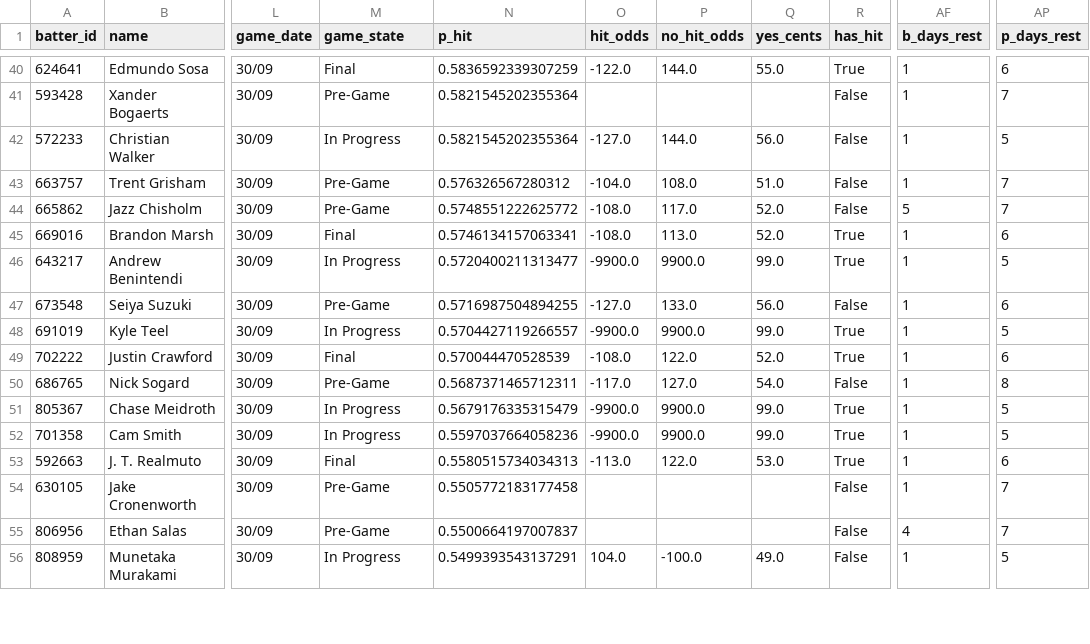
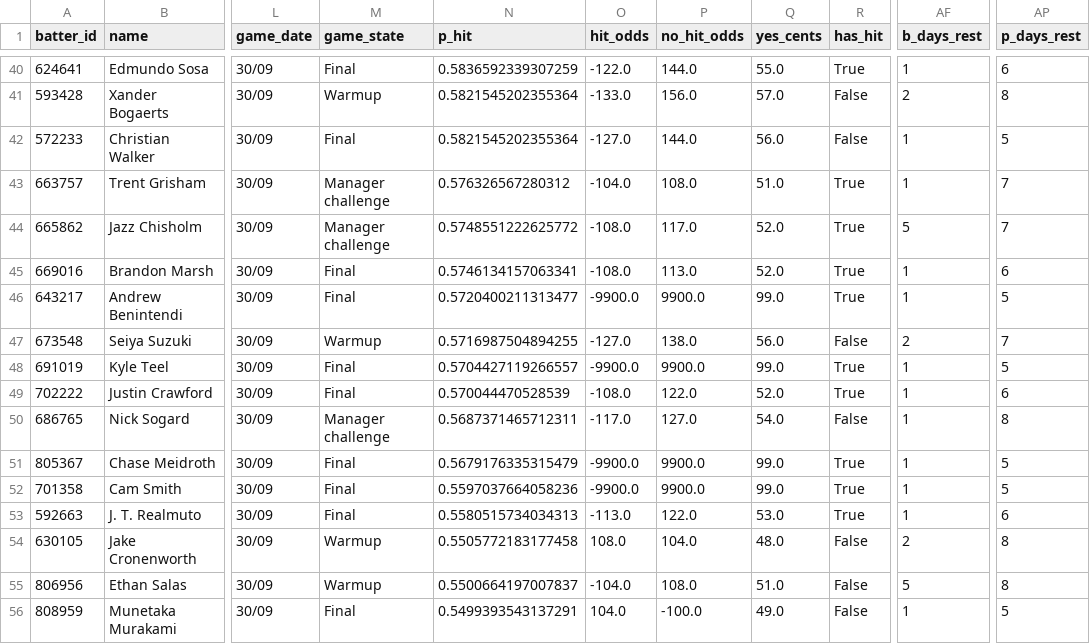
Before and after one commit to 9arlos9ulian/prop-hit-dash, a CSV file: slates/2026-09-30.csv, drawn as a sheet; only a part is shown, gaps mark what is left out; the diff covers the shown part only; the diff names each change by its address in the sheet, - before the commit and + after, or states it on an @@ line.

```diff
--- a/slates/2026-09-30.csv
+++ b/slates/2026-09-30.csv
-M41 (game_state): Pre-Game
+M41 (game_state): Warmup
-O41 (hit_odds): (empty)
+O41 (hit_odds): -133.0
-P41 (no_hit_odds): (empty)
+P41 (no_hit_odds): 156.0
-Q41 (yes_cents): (empty)
+Q41 (yes_cents): 57.0
-AF41 (b_days_rest): 1
+AF41 (b_days_rest): 2
-AP41 (p_days_rest): 7
+AP41 (p_days_rest): 8
-M42 (game_state): In Progress
+M42 (game_state): Final
-M43:M44 (game_state): Pre-Game
+M43:M44 (game_state): Manager challenge
-R43:R44 (has_hit): False
+R43:R44 (has_hit): True
-M46 (game_state): In Progress
+M46 (game_state): Final
-M47 (game_state): Pre-Game
+M47 (game_state): Warmup
-P47 (no_hit_odds): 133.0
+P47 (no_hit_odds): 138.0
-AF47 (b_days_rest): 1
+AF47 (b_days_rest): 2
-AP47 (p_days_rest): 6
+AP47 (p_days_rest): 7
-M48 (game_state): In Progress
+M48 (game_state): Final
-M50 (game_state): Pre-Game
+M50 (game_state): Manager challenge
-M51:M52 (game_state): In Progress
+M51:M52 (game_state): Final
-M54:M55 (game_state): Pre-Game
+M54:M55 (game_state): Warmup
-O54 (hit_odds): (empty)
+O54 (hit_odds): 108.0
-P54 (no_hit_odds): (empty)
+P54 (no_hit_odds): 104.0
-Q54 (yes_cents): (empty)
+Q54 (yes_cents): 48.0
-AF54 (b_days_rest): 1
+AF54 (b_days_rest): 2
-AP54:AP55 (p_days_rest): 7
+AP54:AP55 (p_days_rest): 8
-O55 (hit_odds): (empty)
+O55 (hit_odds): -104.0
-P55 (no_hit_odds): (empty)
+P55 (no_hit_odds): 108.0
-Q55 (yes_cents): (empty)
+Q55 (yes_cents): 51.0
-AF55 (b_days_rest): 4
+AF55 (b_days_rest): 5
-M56 (game_state): In Progress
+M56 (game_state): Final
```
Also changed, not shown: 113 edited cells elsewhere in this file, tonight_p_hit.csv, 3 other files.
